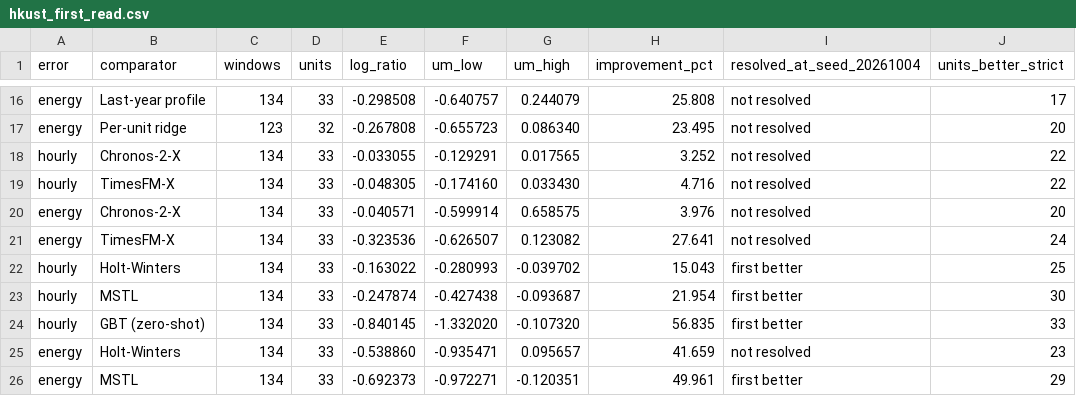
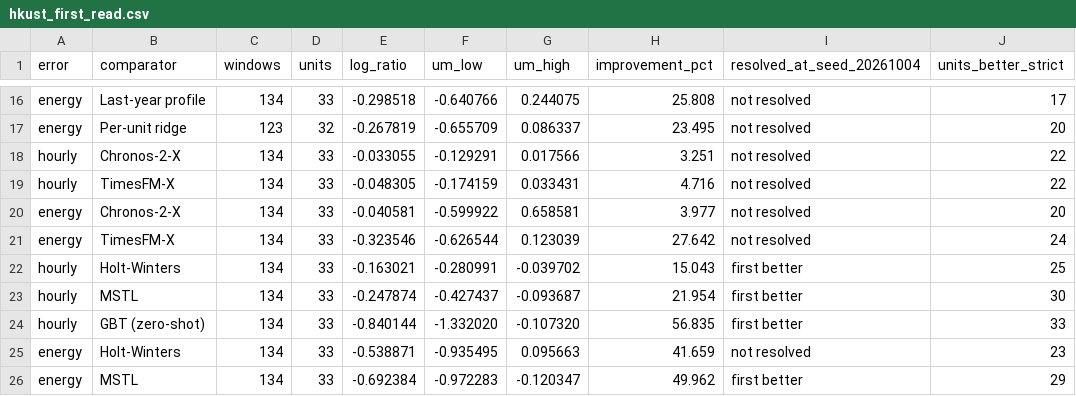
Before and after one commit to XinanQ/Building_load_ANKYRA, a CSV file: results/hkust_first_read.csv, drawn as a sheet; only a part is shown, gaps mark what is left out; the diff covers the shown part only; the diff names each change by its address in the sheet, - before the commit and + after, or states it on an @@ line.

```diff
--- a/results/hkust_first_read.csv
+++ b/results/hkust_first_read.csv
-E16 (log_ratio): -0.298508
+E16 (log_ratio): -0.298518
-F16 (um_low): -0.640757
+F16 (um_low): -0.640766
-G16 (um_high): 0.244079
+G16 (um_high): 0.244075
-E17 (log_ratio): -0.267808
+E17 (log_ratio): -0.267819
-F17 (um_low): -0.655723
+F17 (um_low): -0.655709
-G17 (um_high): 0.086340
+G17 (um_high): 0.086337
-G18 (um_high): 0.017565
+G18 (um_high): 0.017566
-H18 (improvement_pct): 3.252
+H18 (improvement_pct): 3.251
-F19 (um_low): -0.174160
+F19 (um_low): -0.174159
-G19 (um_high): 0.033430
+G19 (um_high): 0.033431
-E20 (log_ratio): -0.040571
+E20 (log_ratio): -0.040581
-F20 (um_low): -0.599914
+F20 (um_low): -0.599922
-G20 (um_high): 0.658575
+G20 (um_high): 0.658581
-H20 (improvement_pct): 3.976
+H20 (improvement_pct): 3.977
-E21 (log_ratio): -0.323536
+E21 (log_ratio): -0.323546
-F21 (um_low): -0.626507
+F21 (um_low): -0.626544
-G21 (um_high): 0.123082
+G21 (um_high): 0.123039
-H21 (improvement_pct): 27.641
+H21 (improvement_pct): 27.642
-E22 (log_ratio): -0.163022
+E22 (log_ratio): -0.163021
-F22 (um_low): -0.280993
+F22 (um_low): -0.280991
-F23 (um_low): -0.427438
+F23 (um_low): -0.427437
-E24 (log_ratio): -0.840145
+E24 (log_ratio): -0.840144
-E25 (log_ratio): -0.538860
+E25 (log_ratio): -0.538871
-F25 (um_low): -0.935471
+F25 (um_low): -0.935495
-G25 (um_high): 0.095657
+G25 (um_high): 0.095663
-E26 (log_ratio): -0.692373
+E26 (log_ratio): -0.692384
-F26 (um_low): -0.972271
+F26 (um_low): -0.972283
-G26 (um_high): -0.120351
+G26 (um_high): -0.120347
-H26 (improvement_pct): 49.961
+H26 (improvement_pct): 49.962
```
Also changed, not shown: 36 edited cells elsewhere in this file, results/carrier_swap_combined.csv, results/carrier_swap_x.csv, 13 other files.
